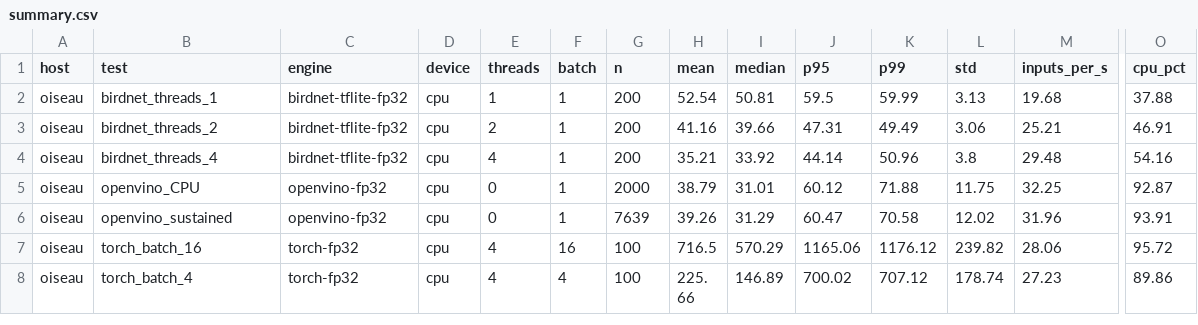
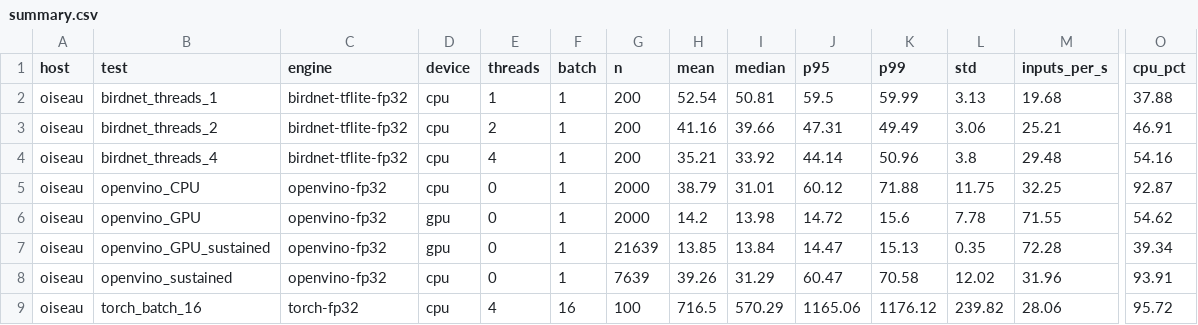
Before and after one commit to larsvilhuber/npu-test, a CSV file: results/summary.csv, drawn as a sheet; only a part is shown, gaps mark what is left out; the shorter side is filled out with more unchanged rows; rows hold the shown columns only; the diff names each change by its address in the sheet, - before the commit and + after, or states it on an @@ line.

```diff
--- a/results/summary.csv
+++ b/results/summary.csv
+row 6: oiseau | openvino_GPU | openvino-fp32 | gpu | 0 | 1 | 2000 | 14.2 | 13.98 | 14.72 | 15.6 | 7.78 | 71.55 | 54.62
+row 7: oiseau | openvino_GPU_sustained | openvino-fp32 | gpu | 0 | 1 | 21639 | 13.85 | 13.84 | 14.47 | 15.13 | 0.35 | 72.28 | 39.34
```
Also changed, not shown: results/oiseau/sysinfo.csv, 8 other files.
